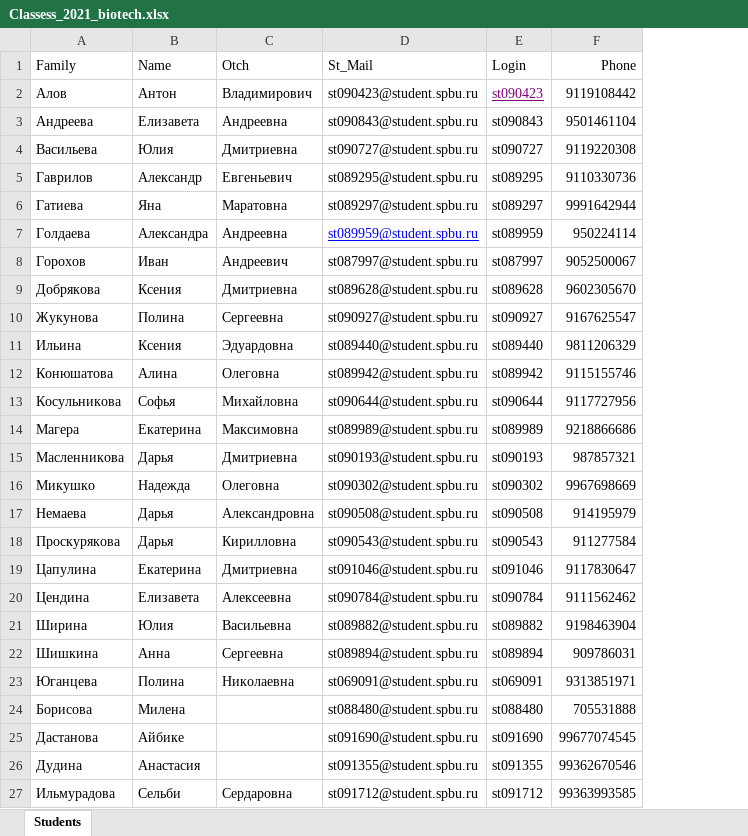
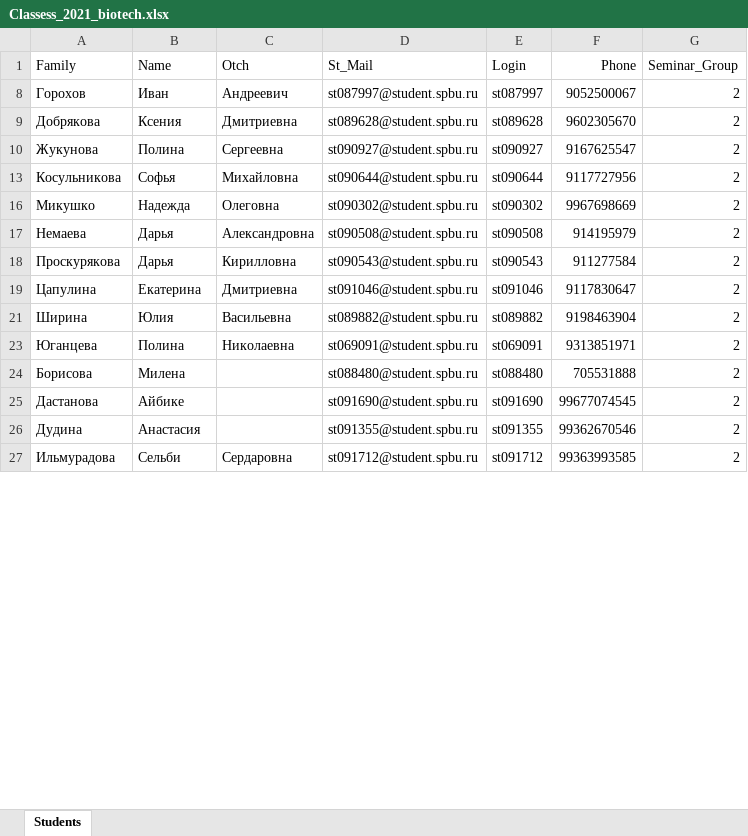
Before and after one commit to polydora/General-ecology, an Excel workbook: data/Classess_2021_biotech.xlsx, sheet Students, drawn as a sheet; only a part is shown; values as stored, in another font and other column widths than the file's, no borders; removed rows and columns are numbered as before the commit, all else as after; the diff covers the shown part only; the diff names each change by its address in the sheet, - before the commit and + after, or states it on an @@ line.

```diff
--- a/data/Classess_2021_biotech.xlsx (sheet Students)
+++ b/data/Classess_2021_biotech.xlsx (sheet Students)
+column G (Seminar_Group), rows 8-27: all 2
-row 2: Алов | Антон | Владимирович | st090423@student.spbu.ru | st090423 | 9119108442
-row 3: Андреева | Елизавета | Андреевна | st090843@student.spbu.ru | st090843 | 9501461104
-row 4: Васильева | Юлия | Дмитриевна | st090727@student.spbu.ru | st090727 | 9119220308
-row 5: Гаврилов | Александр | Евгеньевич | st089295@student.spbu.ru | st089295 | 9110330736
-row 6: Гатиева | Яна | Маратовна | st089297@student.spbu.ru | st089297 | 9991642944
-row 7: Голдаева | Александра | Андреевна | st089959@student.spbu.ru | st089959 | 950224114
-row 11: Ильина | Ксения | Эдуардовна | st089440@student.spbu.ru | st089440 | 9811206329
-row 12: Конюшатова | Алина | Олеговна | st089942@student.spbu.ru | st089942 | 9115155746
-row 14: Магера | Екатерина | Максимовна | st089989@student.spbu.ru | st089989 | 9218866686
-row 15: Масленникова | Дарья | Дмитриевна | st090193@student.spbu.ru | st090193 | 987857321
-row 20: Цендина | Елизавета | Алексеевна | st090784@student.spbu.ru | st090784 | 9111562462
-row 22: Шишкина | Анна | Сергеевна | st089894@student.spbu.ru | st089894 | 909786031
```
Also changed, not shown: 6 removed rows elsewhere in this sheet, hidden cells, 3 other files.
